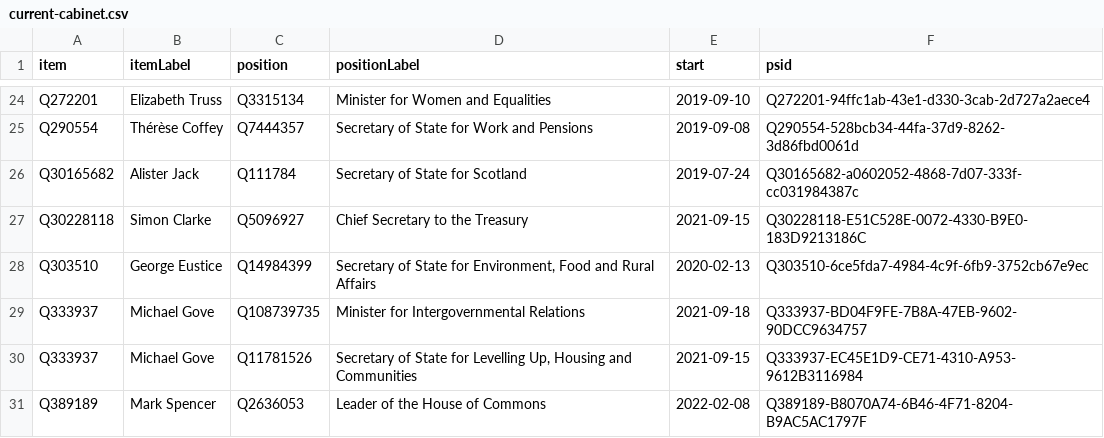
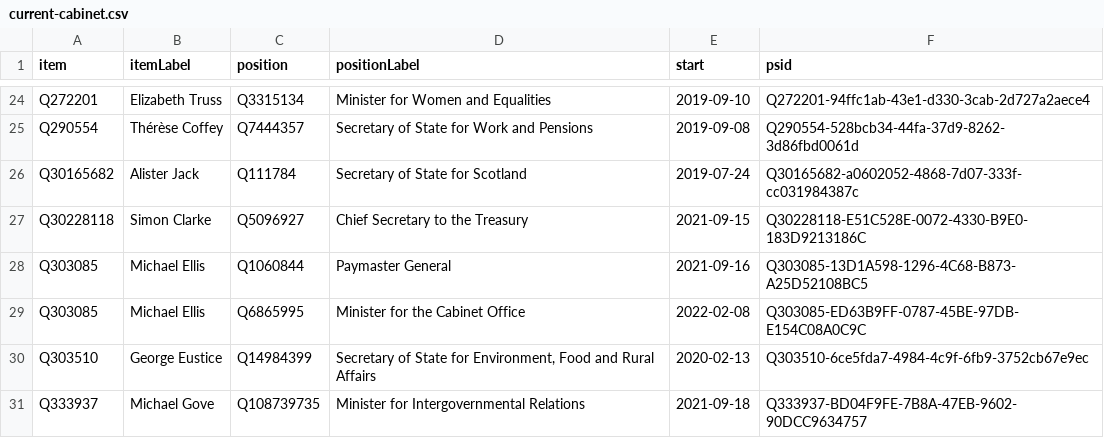
Before and after one commit to every-politician-scrapers/united-kingdom-cabinet, a CSV file: wikidata/results/current-cabinet.csv, drawn as a sheet; only a part is shown, gaps mark what is left out; the shorter side is filled out with more unchanged rows; the diff names each change by its address in the sheet, - before the commit and + after, or states it on an @@ line.

Commit message:
Run SPARQL queries

```diff
--- a/wikidata/results/current-cabinet.csv
+++ b/wikidata/results/current-cabinet.csv
+row 28: Q303085 | Michael Ellis | Q1060844 | Paymaster General | 2021-09-16 | Q303085-13D1A598-1296-4C68-B873-A25D52108BC5
+row 29: Q303085 | Michael Ellis | Q6865995 | Minister for the Cabinet Office | 2022-02-08 | Q303085-ED63B9FF-0787-45BE-97DB-E154C08A0C9C
```
